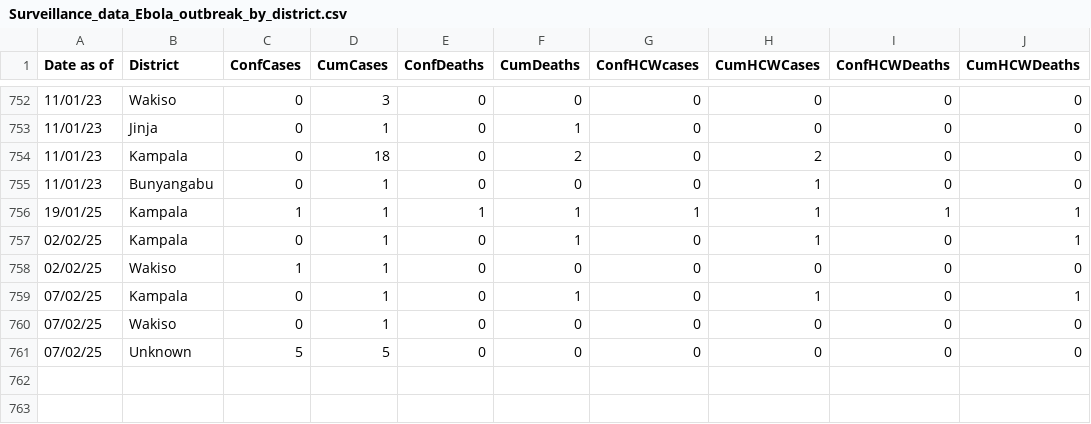
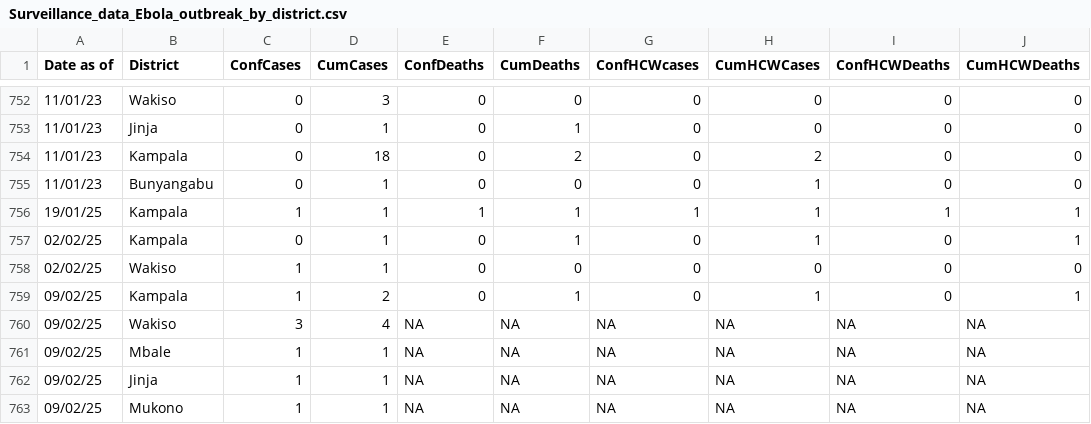
Before and after one commit to fbranda/ebola, a CSV file: Surveillance_data_Ebola_outbreak_by_district.csv, drawn as a sheet; only a part is shown, gaps mark what is left out.

```diff
--- a/Surveillance_data_Ebola_outbreak_by_district.csv
+++ b/Surveillance_data_Ebola_outbreak_by_district.csv
@@ -758,4 +758,6 @@
 "02/02/25","Wakiso",1,1,0,0,0,0,0,0
-"07/02/25","Kampala",0,1,0,1,0,1,0,1
-"07/02/25","Wakiso",0,1,0,0,0,0,0,0
-"07/02/25","Unknown",5,5,0,0,0,0,0,0
+"09/02/25","Kampala",1,2,0,1,0,1,0,1
+"09/02/25","Wakiso",3,4,NA,NA,NA,NA,NA,NA
+"09/02/25","Mbale",1,1,NA,NA,NA,NA,NA,NA
+"09/02/25","Jinja",1,1,NA,NA,NA,NA,NA,NA
+"09/02/25","Mukono",1,1,NA,NA,NA,NA,NA,NA
```
Also changed, not shown: Surveillance_data_Ebola_outbreak.csv, epicurve_by_onset_date.csv.
